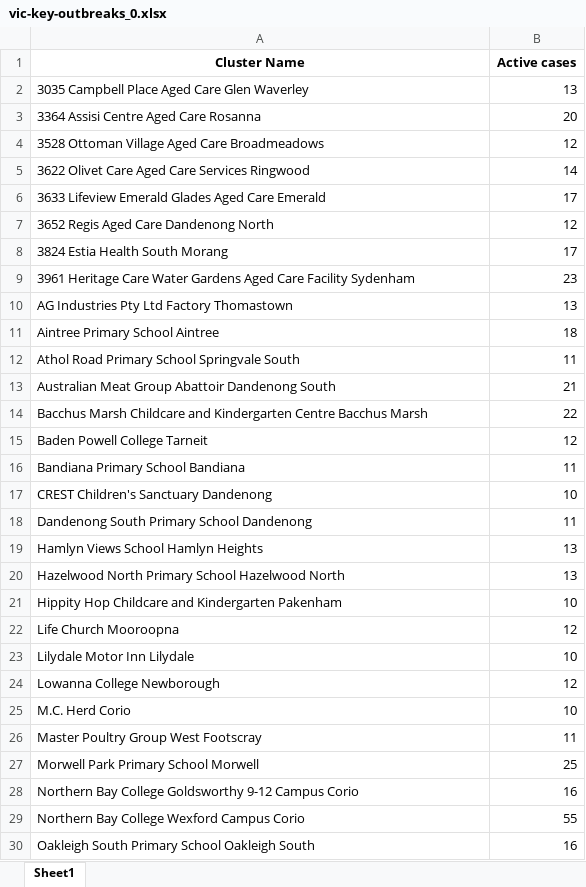
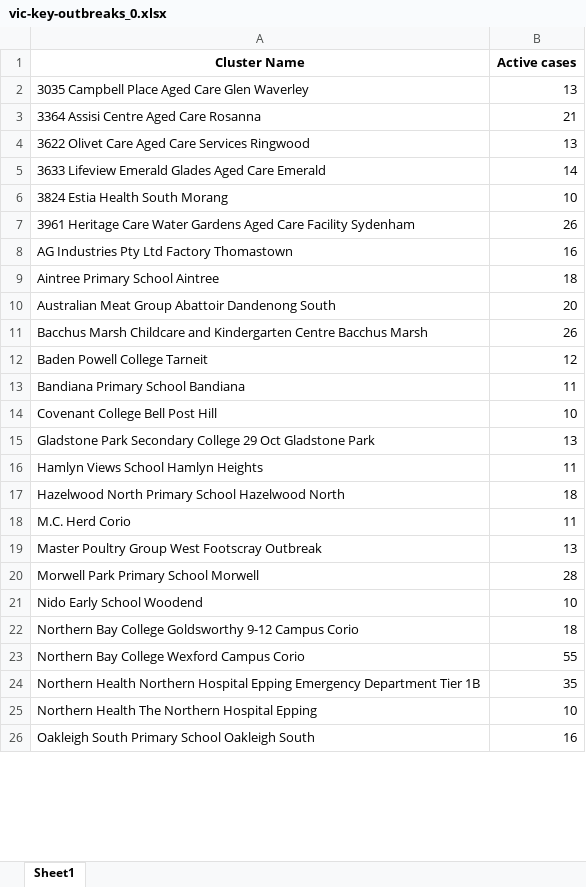
Before and after one commit to Mike-Honey/covid-19-outbreak-paths, an Excel workbook: vic-key-outbreaks_0.xlsx, sheet Sheet1, drawn as a sheet; only a part is shown; values as stored, in another font and other column widths than the file's, no borders; removed rows and columns are numbered as before the commit, all else as after; the diff covers the shown part only; the diff names each change by its address in the sheet, - before the commit and + after, or states it on an @@ line.

```diff
--- a/vic-key-outbreaks_0.xlsx (sheet Sheet1)
+++ b/vic-key-outbreaks_0.xlsx (sheet Sheet1)
-B3 (Active cases): 20
+B3 (Active cases): 21
-row 4: 3528 Ottoman Village Aged Care Broadmeadows | 12
-B4 (Active cases): 14
+B4 (Active cases): 13
-B5 (Active cases): 17
+B5 (Active cases): 14
-row 7: 3652 Regis Aged Care Dandenong North | 12
-B6 (Active cases): 17
+B6 (Active cases): 10
-B7 (Active cases): 23
+B7 (Active cases): 26
-B8 (Active cases): 13
+B8 (Active cases): 16
-row 12: Athol Road Primary School Springvale South | 11
-B10 (Active cases): 21
+B10 (Active cases): 20
-B11 (Active cases): 22
+B11 (Active cases): 26
-A14 (Cluster Name): CREST Children's Sanctuary Dandenong
+A14 (Cluster Name): Covenant College Bell Post Hill
-row 18: Dandenong South Primary School Dandenong | 11
+row 15: Gladstone Park Secondary College 29 Oct Gladstone Park | 13
-B16 (Active cases): 13
+B16 (Active cases): 11
-B17 (Active cases): 13
+B17 (Active cases): 18
-row 21: Hippity Hop Childcare and Kindergarten Pakenham | 10
-row 22: Life Church Mooroopna | 12
-row 23: Lilydale Motor Inn Lilydale | 10
-row 24: Lowanna College Newborough | 12
-B18 (Active cases): 10
+B18 (Active cases): 11
-row 26: Master Poultry Group West Footscray | 11
+row 19: Master Poultry Group West Footscray Outbreak | 13
-B20 (Active cases): 25
+B20 (Active cases): 28
+row 21: Nido Early School Woodend | 10
-B22 (Active cases): 16
+B22 (Active cases): 18
+row 24: Northern Health Northern Hospital Epping Emergency Department Tier 1B | 35
+row 25: Northern Health The Northern Hospital Epping | 10
```
Also changed, not shown: 3 added rows, 7 removed rows and 13 edited cells elsewhere in this sheet, vic-key-outbreaks_archive.xlsx.
